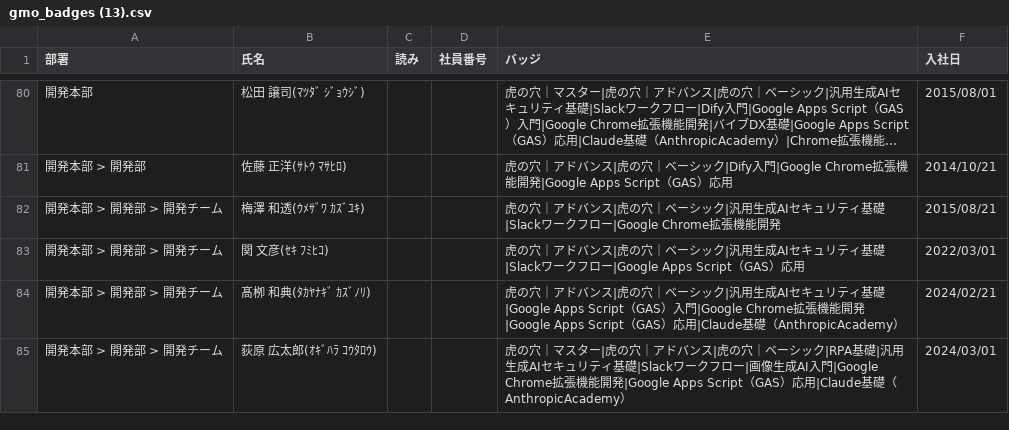
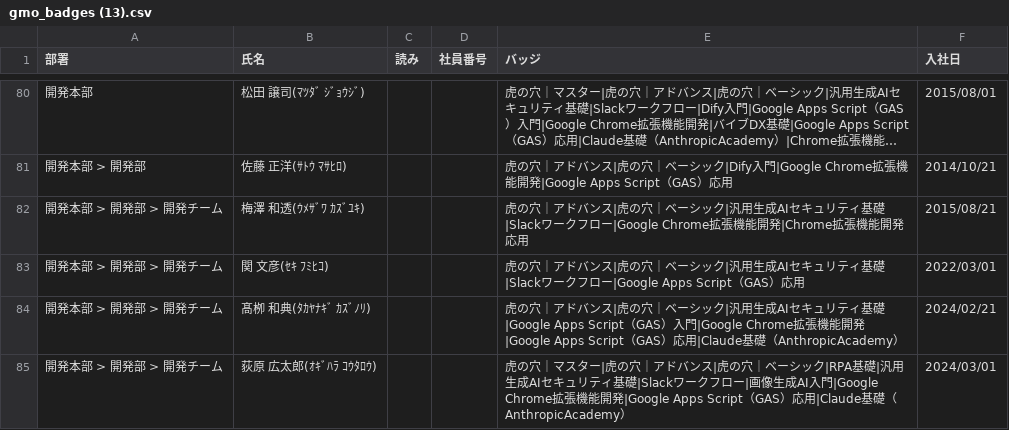
Before and after one commit to coty0322/badge-data, a CSV file: gmo_badges (13).csv, drawn as a sheet; only a part is shown, gaps mark what is left out; long unchanged cells end in …; the diff covers the shown part only.

Commit message:
バッジデータ更新 2026/9/7 10:28:00

```diff
--- a/gmo_badges (13).csv
+++ b/gmo_badges (13).csv
@@ -81,3 +81,3 @@
 "開発本部 > 開発部","佐藤 正洋(ｻﾄｳ ﾏｻﾋﾛ)","","","虎の穴｜アドバンス|虎の穴｜ベーシック|Dify入門|Google Chrome拡張機能開発|Google Apps Script（GAS）応用","2014/10/21"
-"開発本部 > 開発部 > 開発チーム","梅澤 和透(ｳﾒｻﾞﾜ ｶｽﾞﾕｷ)","","","虎の穴｜アドバンス|虎の穴｜ベーシック|汎用生成AIセキュリティ基礎|Slackワークフロー|Google Chrome拡張機能開発","2015/08/21"
+"開発本部 > 開発部 > 開発チーム","梅澤 和透(ｳﾒｻﾞﾜ ｶｽﾞﾕｷ)","","","虎の穴｜アドバンス|虎の穴｜ベーシック|汎用生成AIセキュリティ基礎|Slackワークフロー|Google Chrome拡張機能開発|Chrome拡張機能開発応用","2015/08/21"
 "開発本部 > 開発部 > 開発チーム","関 文彦(ｾｷ ﾌﾐﾋｺ)","","","虎の穴｜アドバンス|虎の穴｜ベーシック|汎用生成AIセキュリティ基礎|Slackワークフロー|Google Apps Script（GAS）応用","2022/03/01"
```
Also changed, not shown: 1 removed row and 6 edited cells elsewhere in this file.
